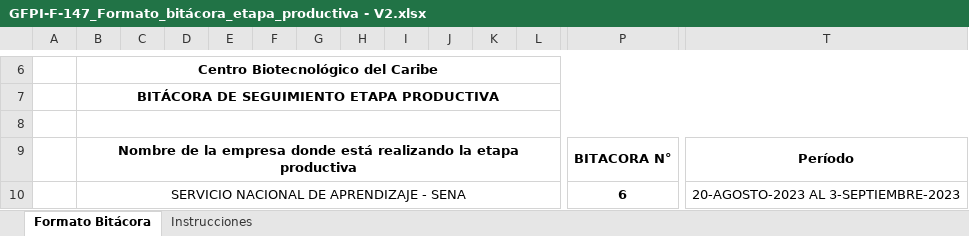
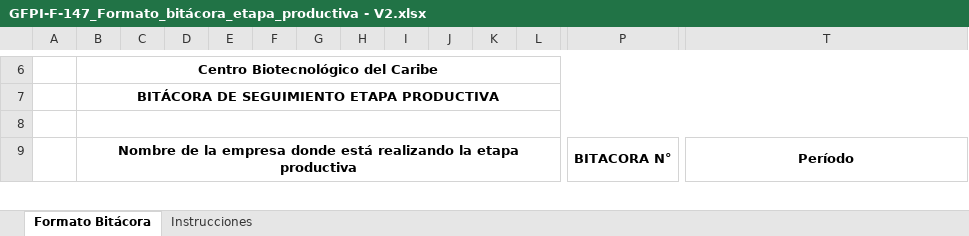
Before and after one commit to luchompi/Stocket, an Excel workbook: docs/GFPI-F-147_Formato_bitácora_etapa_productiva - V2.xlsx, sheet Formato Bitácora, drawn as a sheet; only a part is shown, gaps mark what is left out; values as stored, in another font and other column widths than the file's, no borders; charts and pictures not drawn; removed rows and columns are numbered as before the commit, all else as after; rows hold the shown columns only; the diff covers the shown part only; the diff names each change by its address in the sheet, - before the commit and + after, or states it on an @@ line.

Commit message:
docs(Ver. 0.6.0.0 - beta):  📒Stocket - Documentación
Bitácoras:

Se han creado documentación y bitácoras correspondientes a las versiones entregadas.

```diff
--- a/docs/GFPI-F-147_Formato_bitácora_etapa_productiva - V2.xlsx (sheet Formato Bitácora)
+++ b/docs/GFPI-F-147_Formato_bitácora_etapa_productiva - V2.xlsx (sheet Formato Bitácora)
-row 10:  | SERVICIO NACIONAL DE APRENDIZAJE - SENA |  |  |  |  |  |  |  |  |  |  | 6 | 20-AGOSTO-2023 AL 3-SEPTIEMBRE-2023
```
Also changed, not shown: 2 added rows and 1 removed row elsewhere in this sheet, charts or pictures, 1 other file.
